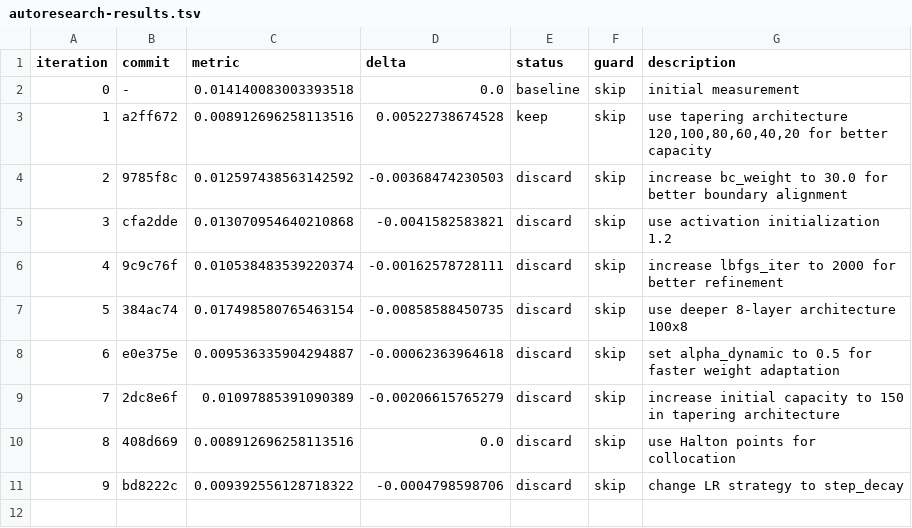
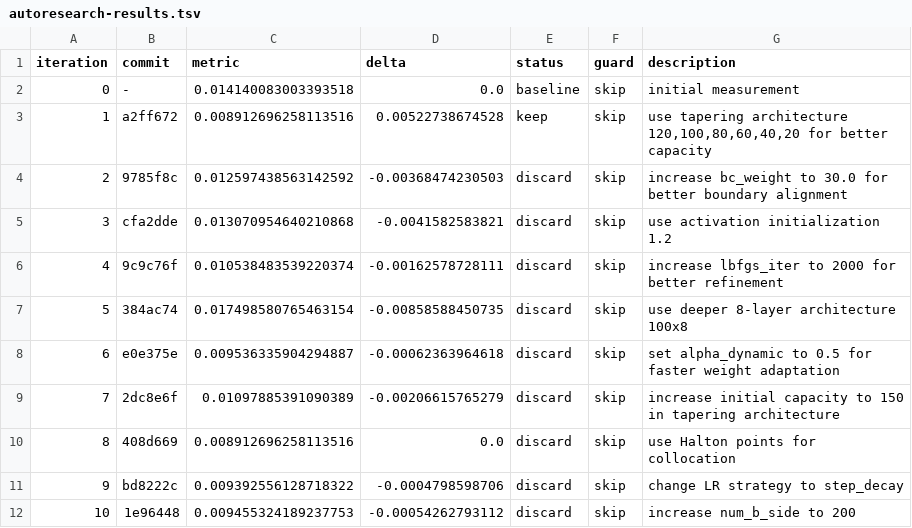
Before and after one commit to Eaglw/PINN-tesi, a TSV file: autoresearch-results.tsv, drawn as a sheet.

```diff
--- a/autoresearch-results.tsv
+++ b/autoresearch-results.tsv
@@ -11 +11,2 @@ iteration	commit	metric	delta	status	guard	description
 9	bd8222c	0.009392556128718322	-0.0004798598706	discard	skip	change LR strategy to step_decay
+10	1e96448	0.009455324189237753	-0.00054262793112	discard	skip	increase num_b_side to 200
```
Also changed, not shown: heat2dmini/mini_results.csv, 1 other file.
